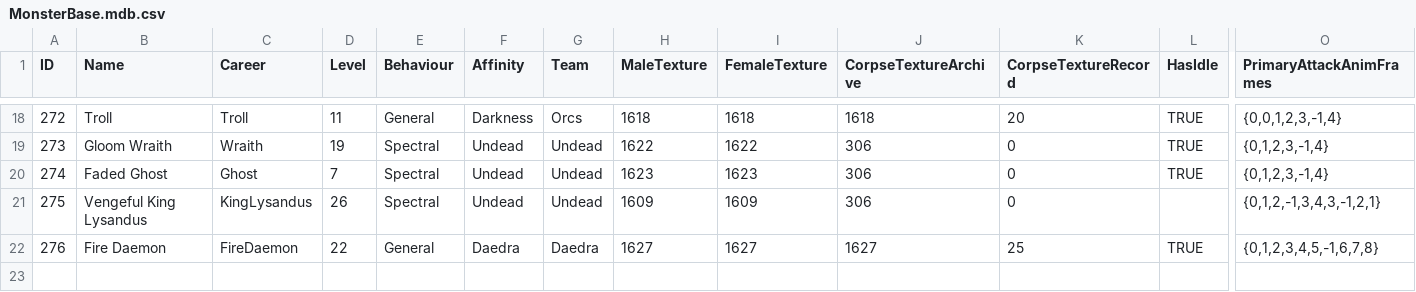
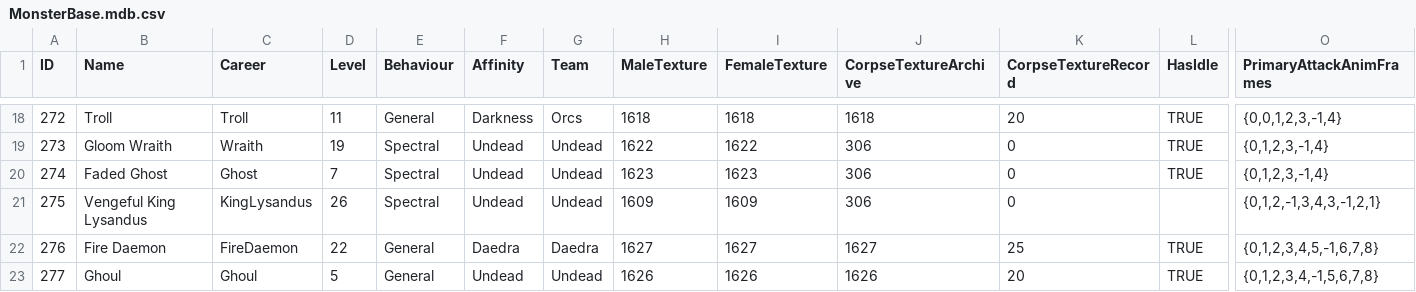
Before and after one commit to SquidKamer/DaggerfallBestiaryProject, a CSV file: MonsterBase.mdb.csv, drawn as a sheet; only a part is shown, gaps mark what is left out; rows hold the shown columns only; the diff names each change by its address in the sheet, - before the commit and + after, or states it on an @@ line.

Commit message:
Added Ghoul (id 277, level 5). Same diseases on hit as zombie

```diff
--- a/MonsterBase.mdb.csv
+++ b/MonsterBase.mdb.csv
+row 23: 277 | Ghoul | Ghoul | 5 | General | Undead | Undead | 1626 | 1626 | 1626 | 20 | TRUE | {0,1,2,3,4,-1,5,6,7,8}
```
Also changed, not shown: CareerBase.cdb.csv.
